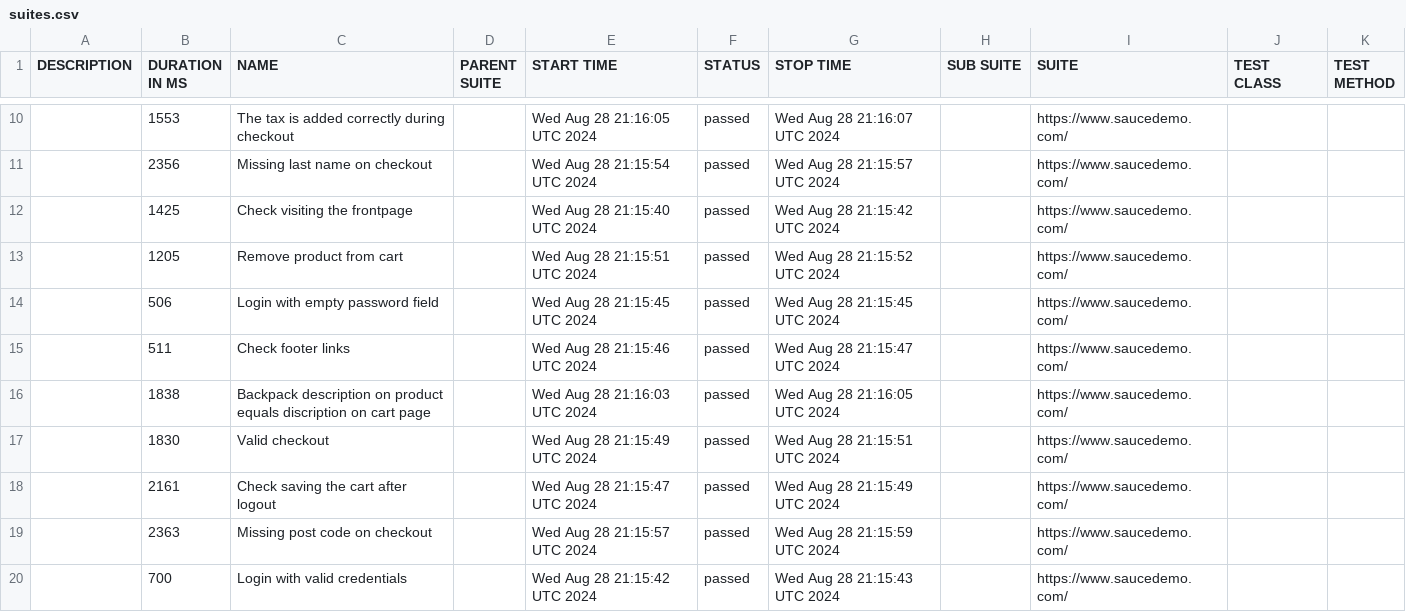
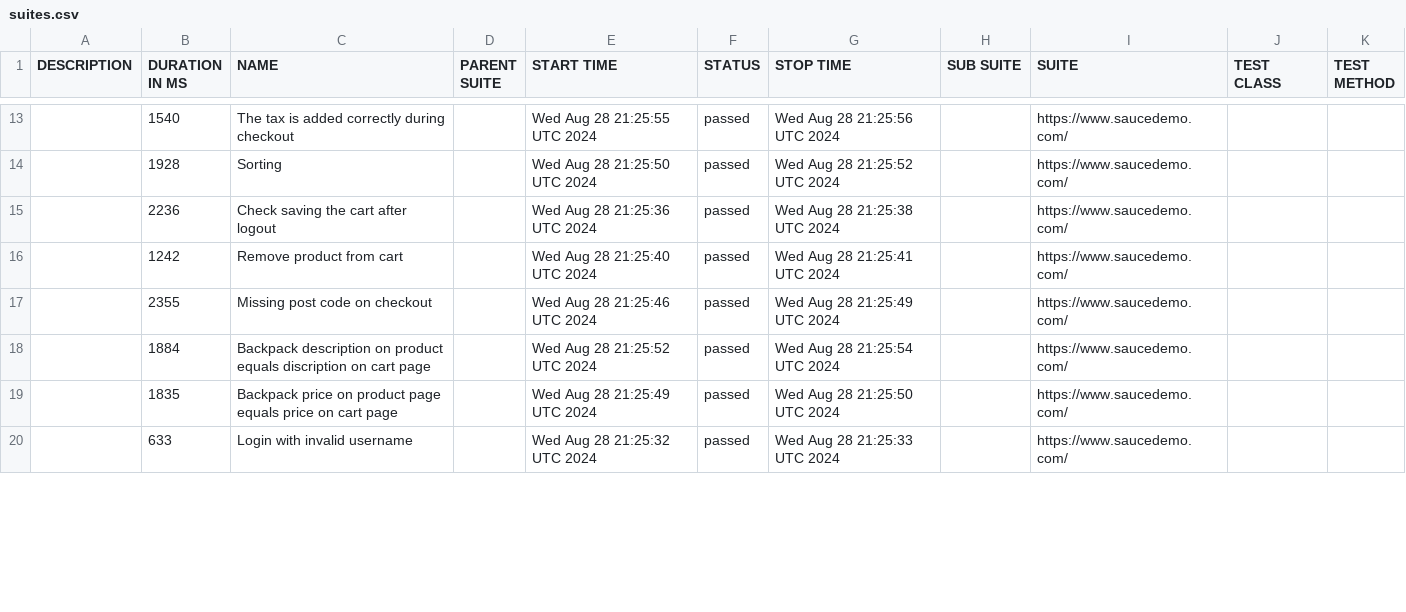
Before and after one commit to Anastas11aZakharova/WebdriverIO, a CSV file: data/suites.csv, drawn as a sheet; only a part is shown, gaps mark what is left out; the diff covers the shown part only.

```diff
--- a/data/suites.csv
+++ b/data/suites.csv
@@ -10,11 +13,8 @@
-"","1553","The tax is added correctly during checkout","","Wed Aug 28 21:16:05 UTC 2024","passed","Wed Aug 28 21:16:07 UTC 2024","","https://www.saucedemo.com/","",""
-"","2356","Missing last name on checkout","","Wed Aug 28 21:15:54 UTC 2024","passed","Wed Aug 28 21:15:57 UTC 2024","","https://www.saucedemo.com/","",""
-"","1425","Check visiting the frontpage","","Wed Aug 28 21:15:40 UTC 2024","passed","Wed Aug 28 21:15:42 UTC 2024","","https://www.saucedemo.com/","",""
-"","1205","Remove product from cart","","Wed Aug 28 21:15:51 UTC 2024","passed","Wed Aug 28 21:15:52 UTC 2024","","https://www.saucedemo.com/","",""
-"","506","Login with empty password field","","Wed Aug 28 21:15:45 UTC 2024","passed","Wed Aug 28 21:15:45 UTC 2024","","https://www.saucedemo.com/","",""
-"","511","Check footer links","","Wed Aug 28 21:15:46 UTC 2024","passed","Wed Aug 28 21:15:47 UTC 2024","","https://www.saucedemo.com/","",""
-"","1838","Backpack description on product equals discription on cart page","","Wed Aug 28 21:16:03 UTC 2024","passed","Wed Aug 28 21:16:05 UTC 2024","","https://www.saucedemo.com/","",""
-"","1830","Valid checkout","","Wed Aug 28 21:15:49 UTC 2024","passed","Wed Aug 28 21:15:51 UTC 2024","","https://www.saucedemo.com/","",""
-"","2161","Check saving the cart after logout ","","Wed Aug 28 21:15:47 UTC 2024","passed","Wed Aug 28 21:15:49 UTC 2024","","https://www.saucedemo.com/","",""
-"","2363","Missing post code on checkout","","Wed Aug 28 21:15:57 UTC 2024","passed","Wed Aug 28 21:15:59 UTC 2024","","https://www.saucedemo.com/","",""
-"","700","Login with valid credentials","","Wed Aug 28 21:15:42 UTC 2024","passed","Wed Aug 28 21:15:43 UTC 2024","","https://www.saucedemo.com/","",""
+"","1540","The tax is added correctly during checkout","","Wed Aug 28 21:25:55 UTC 2024","passed","Wed Aug 28 21:25:56 UTC 2024","","https://www.saucedemo.com/","",""
+"","1928","Sorting","","Wed Aug 28 21:25:50 UTC 2024","passed","Wed Aug 28 21:25:52 UTC 2024","","https://www.saucedemo.com/","",""
+"","2236","Check saving the cart after logout ","","Wed Aug 28 21:25:36 UTC 2024","passed","Wed Aug 28 21:25:38 UTC 2024","","https://www.saucedemo.com/","",""
+"","1242","Remove product from cart","","Wed Aug 28 21:25:40 UTC 2024","passed","Wed Aug 28 21:25:41 UTC 2024","","https://www.saucedemo.com/","",""
+"","2355","Missing post code on checkout","","Wed Aug 28 21:25:46 UTC 2024","passed","Wed Aug 28 21:25:49 UTC 2024","","https://www.saucedemo.com/","",""
+"","1884","Backpack description on product equals discription on cart page","","Wed Aug 28 21:25:52 UTC 2024","passed","Wed Aug 28 21:25:54 UTC 2024","","https://www.saucedemo.com/","",""
+"","1835","Backpack price on product page equals price on cart page","","Wed Aug 28 21:25:49 UTC 2024","passed","Wed Aug 28 21:25:50 UTC 2024","","https://www.saucedemo.com/","",""
+"","633","Login with invalid username","","Wed Aug 28 21:25:32 UTC 2024","passed","Wed Aug 28 21:25:33 UTC 2024","","https://www.saucedemo.com/","",""
```
Also changed, not shown: 3 added rows and 33 edited cells elsewhere in this file, 54 other files.
